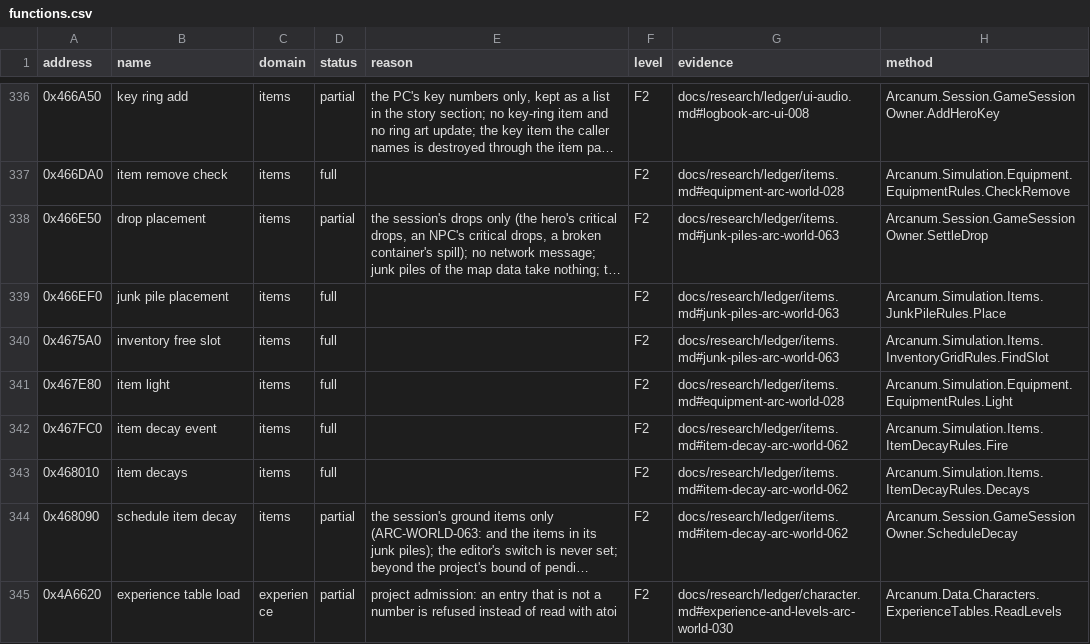
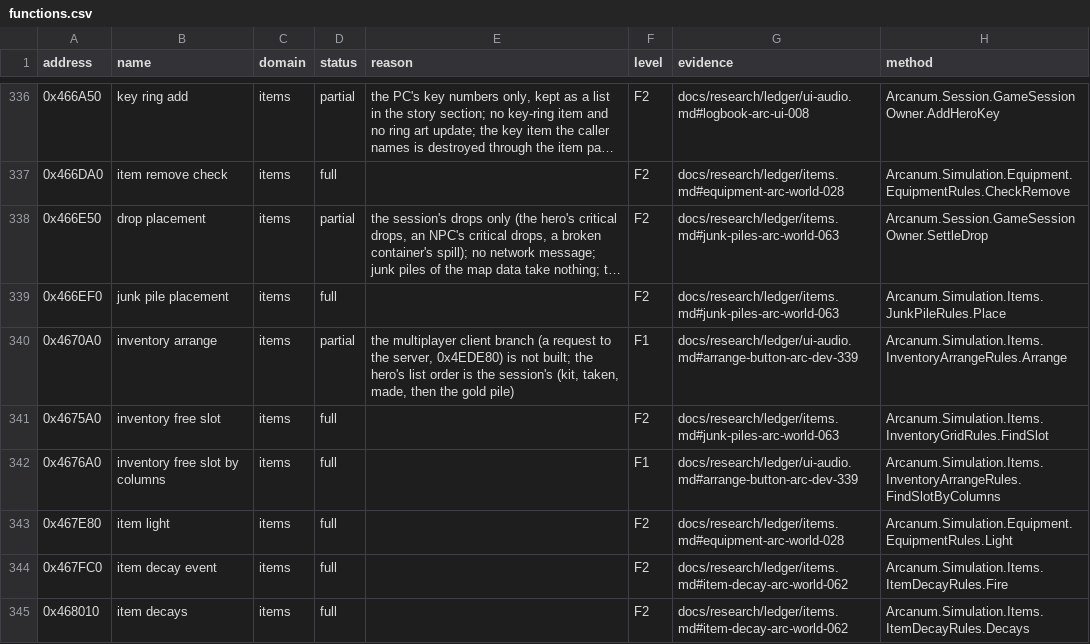
Before and after one commit to Simarglok/arcanum-steamwoven, a CSV file: docs/verification/functions.csv, drawn as a sheet; only a part is shown, gaps mark what is left out; the shorter side is filled out with more unchanged rows; long unchanged cells end in …; the diff names each change by its address in the sheet, - before the commit and + after, or states it on an @@ line.

```diff
--- a/docs/verification/functions.csv
+++ b/docs/verification/functions.csv
+row 340: 0x4670A0 | inventory arrange | items | partial | the multiplayer client branch (a request to the server, 0x4EDE80) is not built; the hero's list order is the session's (kit, taken, made, then the gold pile) | F1 | docs/research/ledger/ui-audio.md#arrange-button-arc-dev-339 | Arcanum.Simulation.Items.InventoryArrangeRules.Arrange
+row 342: 0x4676A0 | inventory free slot by columns | items | full |  | F1 | docs/research/ledger/ui-audio.md#arrange-button-arc-dev-339 | Arcanum.Simulation.Items.InventoryArrangeRules.FindSlotByColumns
```
Also changed, not shown: 21 other files.
